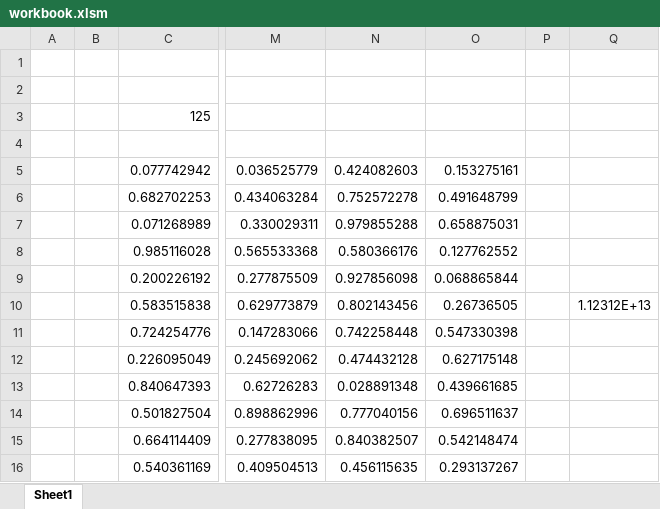
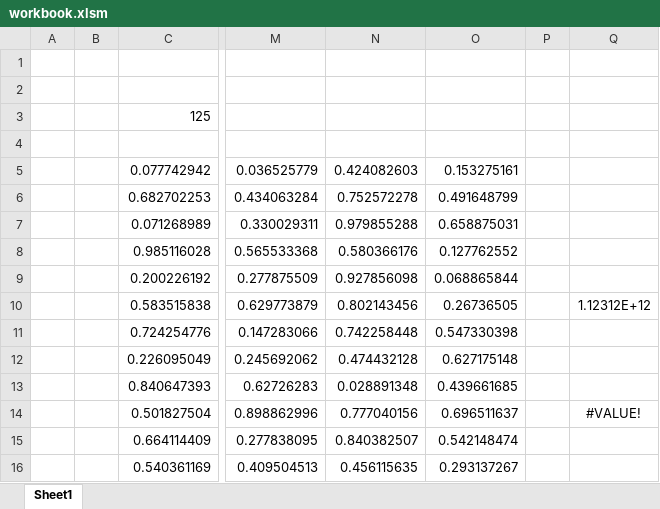
Before and after one commit to dw-evans/xlpro-app, an Excel workbook: template/workbook.xlsm, sheet Sheet1, drawn as a sheet; only a part is shown, gaps mark what is left out; values as stored, in another font and other column widths than the file's, no borders; the diff names each change by its address in the sheet, - before the commit and + after, or states it on an @@ line.

```diff
--- a/template/workbook.xlsm (sheet Sheet1)
+++ b/template/workbook.xlsm (sheet Sheet1)
-Q10: 1.12312E+13
+Q10: 1.12312E+12
-Q14: (empty)
+Q14: #VALUE!
```
Also changed, not shown: 4 other files.
